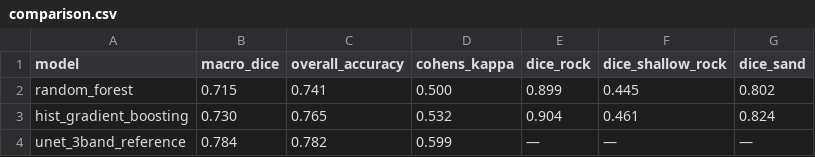
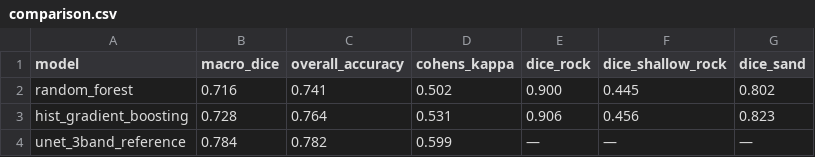
Before and after one commit to Gallind/Bedrock-Classification, a CSV file: training/runs/forest_3band/comparison.csv, drawn as a sheet.

```diff
--- a/training/runs/forest_3band/comparison.csv
+++ b/training/runs/forest_3band/comparison.csv
@@ -1,4 +1,4 @@
 model,macro_dice,overall_accuracy,cohens_kappa,dice_rock,dice_shallow_rock,dice_sand
-random_forest,0.715,0.741,0.500,0.899,0.445,0.802
-hist_gradient_boosting,0.730,0.765,0.532,0.904,0.461,0.824
+random_forest,0.716,0.741,0.502,0.900,0.445,0.802
+hist_gradient_boosting,0.728,0.764,0.531,0.906,0.456,0.823
 unet_3band_reference,0.784,0.782,0.599,—,—,—
```
Also changed, not shown: training/runs/forest_3band/spatial_comparison.csv, 11 other files.
